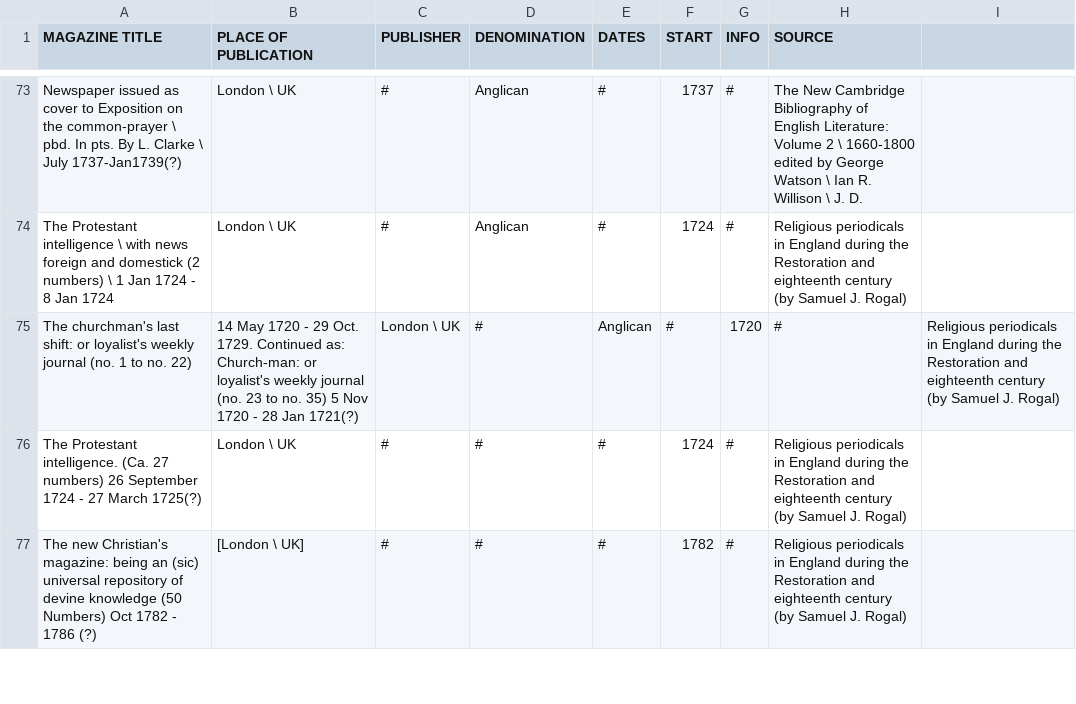
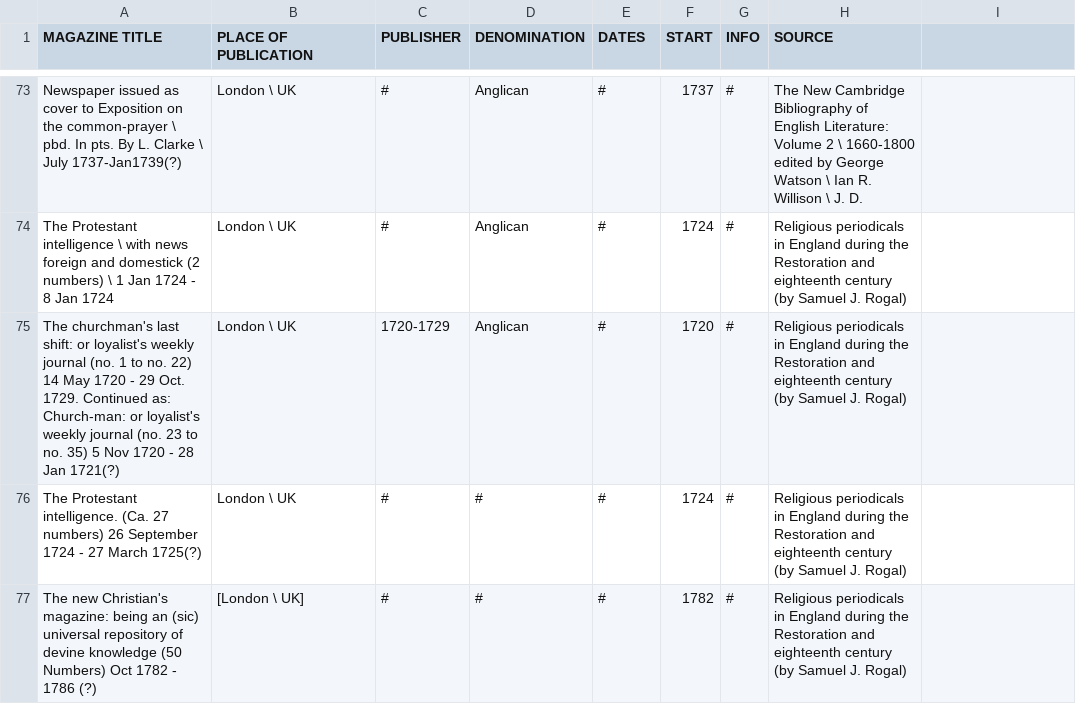
Before and after one commit to MonikaBarget/Revolts, a CSV file: List of religious newspapers&journals_GITHUB.csv, drawn as a sheet; only a part is shown, gaps mark what is left out.

Commit message:
Update List of religious newspapers&journals_GITHUB.csv

```diff
--- a/List of religious newspapers&journals_GITHUB.csv
+++ b/List of religious newspapers&journals_GITHUB.csv
@@ -74,3 +74,3 @@ Newspaper issued as cover to Exposition on the common-prayer \ pbd. In pts. By L
 The Protestant intelligence \ with news foreign and domestick (2 numbers) \ 1 Jan 1724 - 8 Jan 1724,London \ UK,#,Anglican,#,1724,#,Religious periodicals in England during the Restoration and eighteenth century (by Samuel J. Rogal)
-The churchman's last shift: or loyalist's weekly journal (no. 1 to no. 22), 14 May 1720 - 29 Oct. 1729. Continued as: Church-man: or loyalist's weekly journal (no. 23 to no. 35) 5 Nov 1720 - 28 Jan 1721(?),London \ UK,#,Anglican,#,1720,#,Religious periodicals in England during the Restoration and eighteenth century (by Samuel J. Rogal)
+The churchman's last shift: or loyalist's weekly journal (no. 1 to no. 22) 14 May 1720 - 29 Oct. 1729. Continued as: Church-man: or loyalist's weekly journal (no. 23 to no. 35) 5 Nov 1720 - 28 Jan 1721(?),London \ UK,1720-1729,Anglican,#,1720,#,Religious periodicals in England during the Restoration and eighteenth century (by Samuel J. Rogal)
 The Protestant intelligence. (Ca. 27 numbers) 26 September 1724 - 27 March 1725(?),London \ UK,#,#,#,1724,#,Religious periodicals in England during the Restoration and eighteenth century (by Samuel J. Rogal)
```
